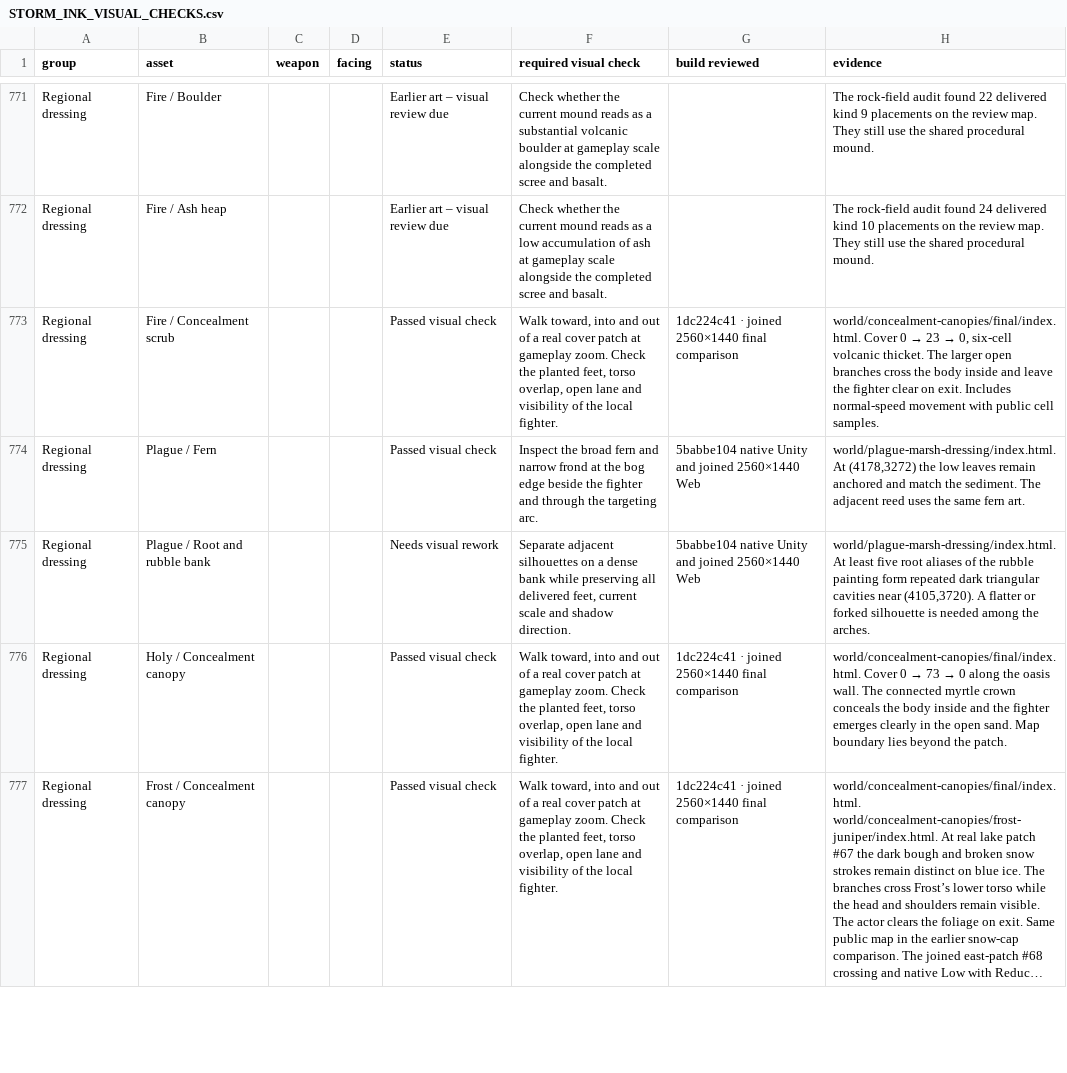
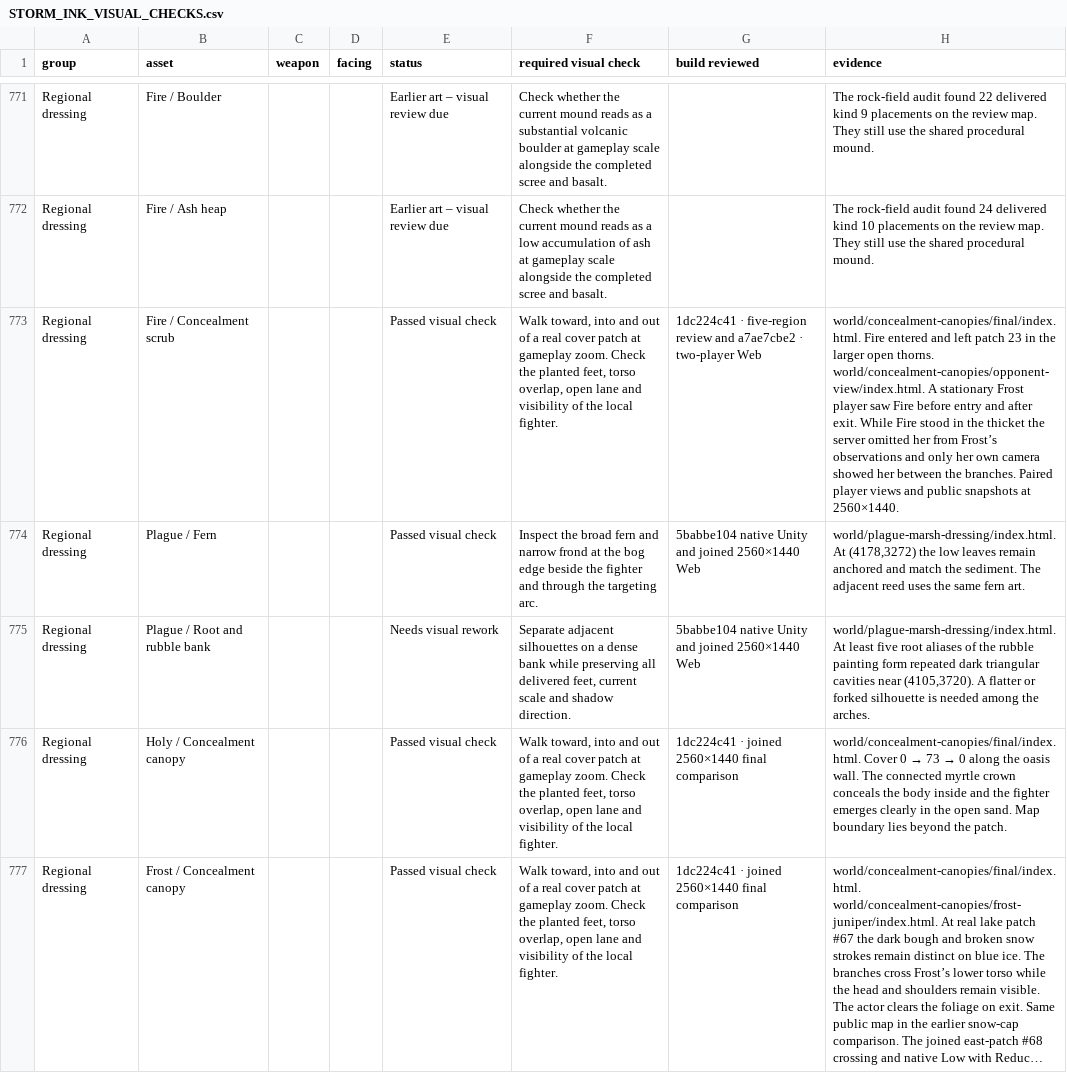
Before and after one commit to Nevanyte/RogueHalla, a CSV file: docs/art/STORM_INK_VISUAL_CHECKS.csv, drawn as a sheet; only a part is shown, gaps mark what is left out; long unchanged cells end in …; the diff names each change by its address in the sheet, - before the commit and + after, or states it on an @@ line.

Commit message:
Verify enlarged Fire cover from both players’ Web views

```diff
--- a/docs/art/STORM_INK_VISUAL_CHECKS.csv
+++ b/docs/art/STORM_INK_VISUAL_CHECKS.csv
-G773 (build reviewed): 1dc224c41 · joined 2560×1440 final comparison
+G773 (build reviewed): 1dc224c41 · five-region review and a7ae7cbe2 · two-player Web
@@ H773 (evidence): world/concealment-canopies/final/index.html. Cover 0 → 23 → 0, six-cell volcanic thicket. The larger open branches cross the body inside and leave the fighter clear on exit. Includes normal-speed movement with public cell samples. → world/concealment-canopies/final/index.html. Fire entered and left patch 23 in the larger open thorns. world/concealment-canopies/opponent-view/index.html. A stationary Frost player saw Fire before entry and after exit. While Fire stood in the thicket the server omitted her from Frost’s observations and only her own camera showed her between the branches. Paired player views and public snapshots at 2560×1440. @@
```
Also changed, not shown: 1 other file.
